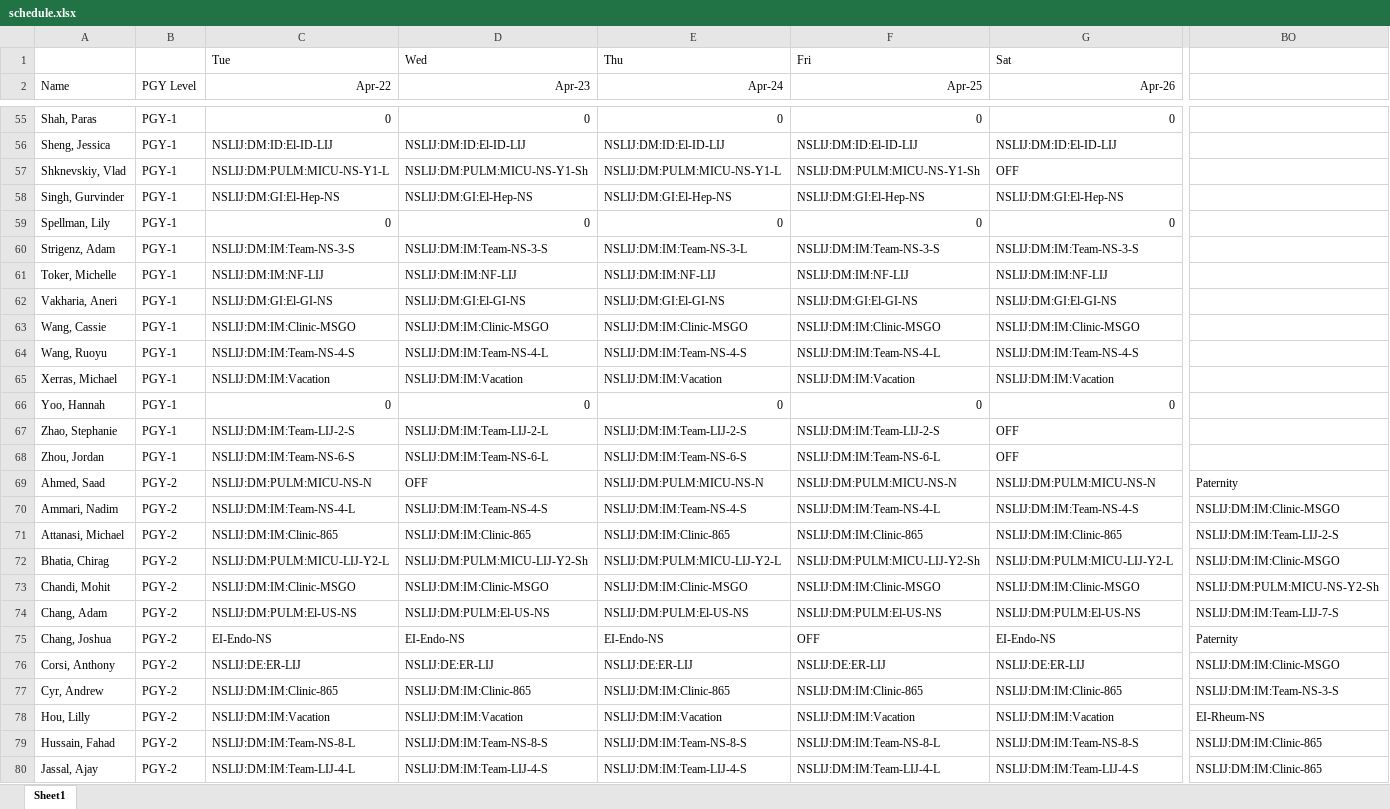
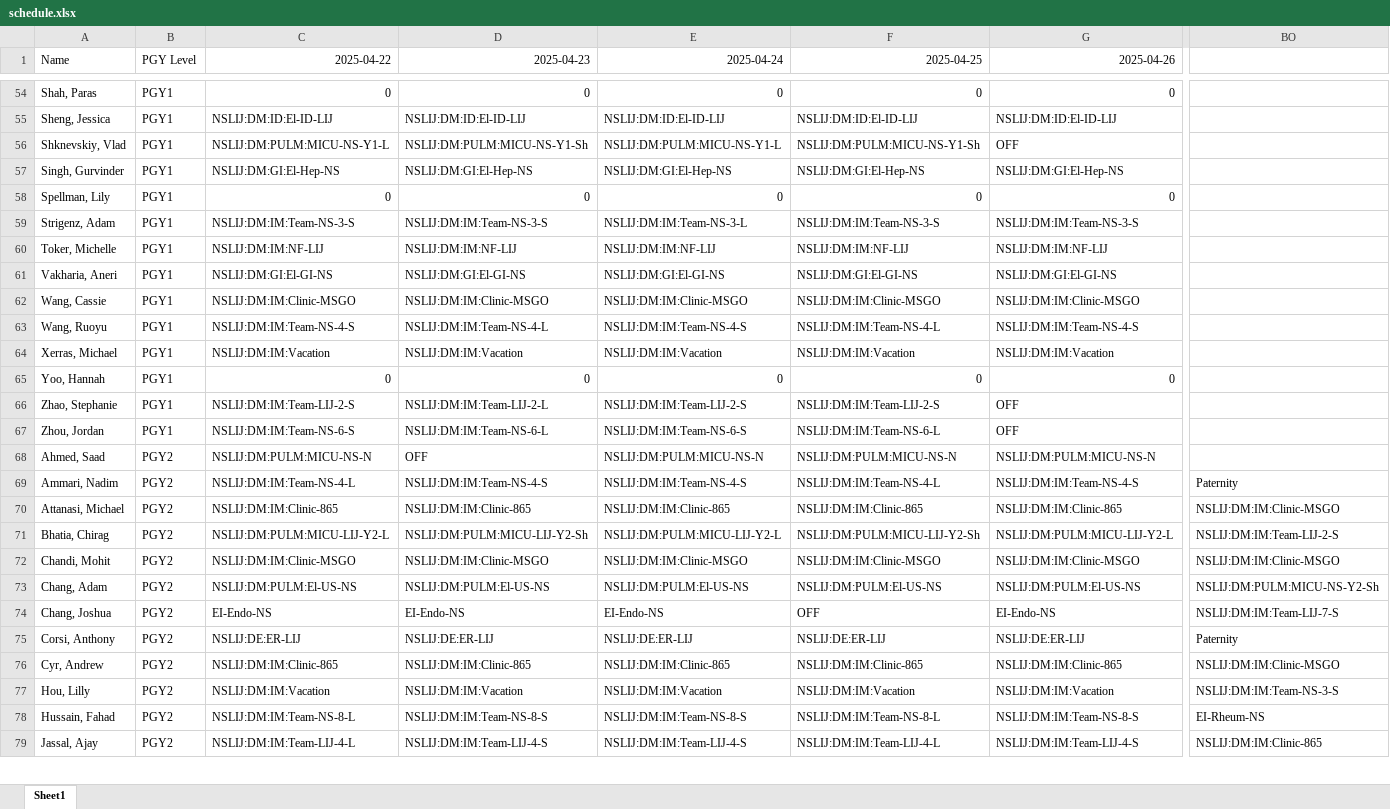
Before and after one commit to adiso06/Schedule-Swap, an Excel workbook: attached_assets/schedule.xlsx, sheet Sheet1, drawn as a sheet; only a part is shown, gaps mark what is left out; values as stored, in another font and other column widths than the file's, no borders; removed rows and columns are numbered as before the commit, all else as after; rows hold the shown columns only; the diff covers the shown part only; the diff names each change by its address in the sheet, - before the commit and + after, or states it on an @@ line.

```diff
--- a/attached_assets/schedule.xlsx (sheet Sheet1)
+++ b/attached_assets/schedule.xlsx (sheet Sheet1)
-row 1:  |  | Tue | Wed | Thu | Fri | Sat
-C1: Apr-22
+C1: 2025-04-22
-D1: Apr-23
+D1: 2025-04-23
-E1: Apr-24
+E1: 2025-04-24
-F1: Apr-25
+F1: 2025-04-25
-G1: Apr-26
+G1: 2025-04-26
-B54:B67 (PGY Level): PGY-1
+B54:B67 (PGY Level): PGY1
-B68:B79 (PGY Level): PGY-2
+B68:B79 (PGY Level): PGY2
-BO68: Paternity
+BO68: (empty)
-BO69: NSLIJ:DM:IM:Clinic-MSGO
+BO69: Paternity
-BO70: NSLIJ:DM:IM:Team-LIJ-2-S
+BO70: NSLIJ:DM:IM:Clinic-MSGO
-BO71: NSLIJ:DM:IM:Clinic-MSGO
+BO71: NSLIJ:DM:IM:Team-LIJ-2-S
-BO72: NSLIJ:DM:PULM:MICU-NS-Y2-Sh
+BO72: NSLIJ:DM:IM:Clinic-MSGO
-BO73: NSLIJ:DM:IM:Team-LIJ-7-S
+BO73: NSLIJ:DM:PULM:MICU-NS-Y2-Sh
-BO74: Paternity
+BO74: NSLIJ:DM:IM:Team-LIJ-7-S
-BO75: NSLIJ:DM:IM:Clinic-MSGO
+BO75: Paternity
-BO76: NSLIJ:DM:IM:Team-NS-3-S
+BO76: NSLIJ:DM:IM:Clinic-MSGO
-BO77: EI-Rheum-NS
+BO77: NSLIJ:DM:IM:Team-NS-3-S
-BO78: NSLIJ:DM:IM:Clinic-865
+BO78: EI-Rheum-NS
```
Also changed, not shown: 1 added row and 228 edited cells elsewhere in this sheet, 5 other files.
